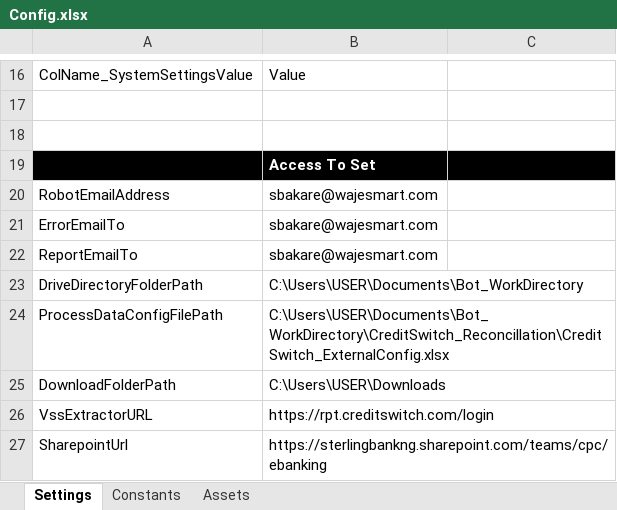
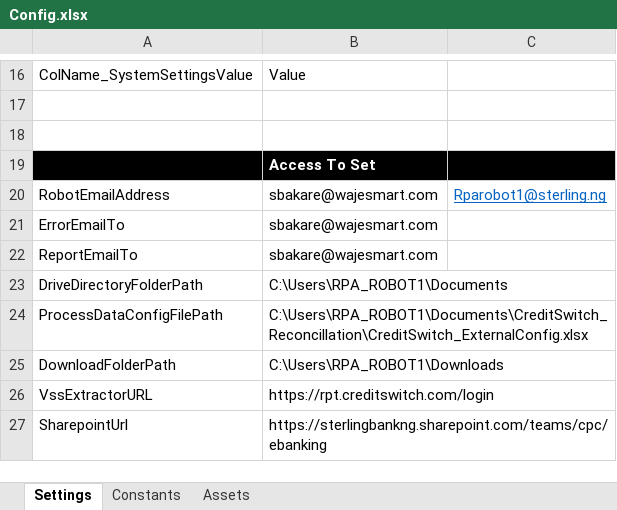
Before and after one commit to sodtech/CreditSwitch, an Excel workbook: Data/Config.xlsx, sheet Settings, drawn as a sheet; only a part is shown, gaps mark what is left out; values as stored, in another font and other column widths than the file's, no borders; the diff names each change by its address in the sheet, - before the commit and + after, or states it on an @@ line.

```diff
--- a/Data/Config.xlsx (sheet Settings)
+++ b/Data/Config.xlsx (sheet Settings)
-C20: (empty)
+C20: Rparobot1@sterling.ng
-B23: C:\Users\USER\Documents\Bot_WorkDirectory
+B23: C:\Users\RPA_ROBOT1\Documents
-B24: C:\Users\USER\Documents\Bot_WorkDirectory\CreditSwitch_Reconcillation\CreditSwitch_ExternalConfig.xlsx
+B24: C:\Users\RPA_ROBOT1\Documents\CreditSwitch_Reconcillation\CreditSwitch_ExternalConfig.xlsx
-B25: C:\Users\USER\Downloads
+B25: C:\Users\RPA_ROBOT1\Downloads
```
Also changed, not shown: 17 other files.
